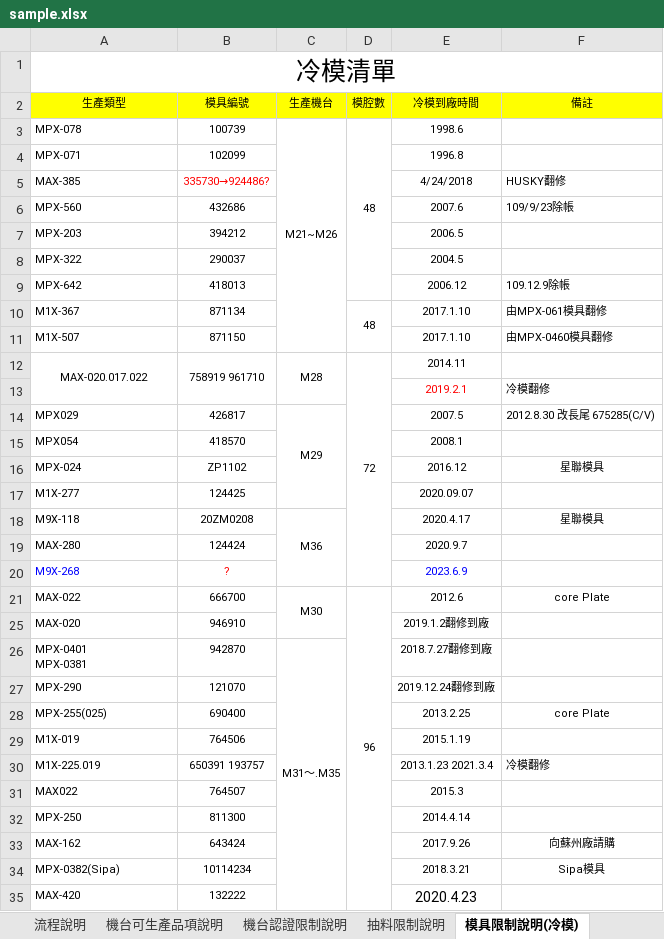
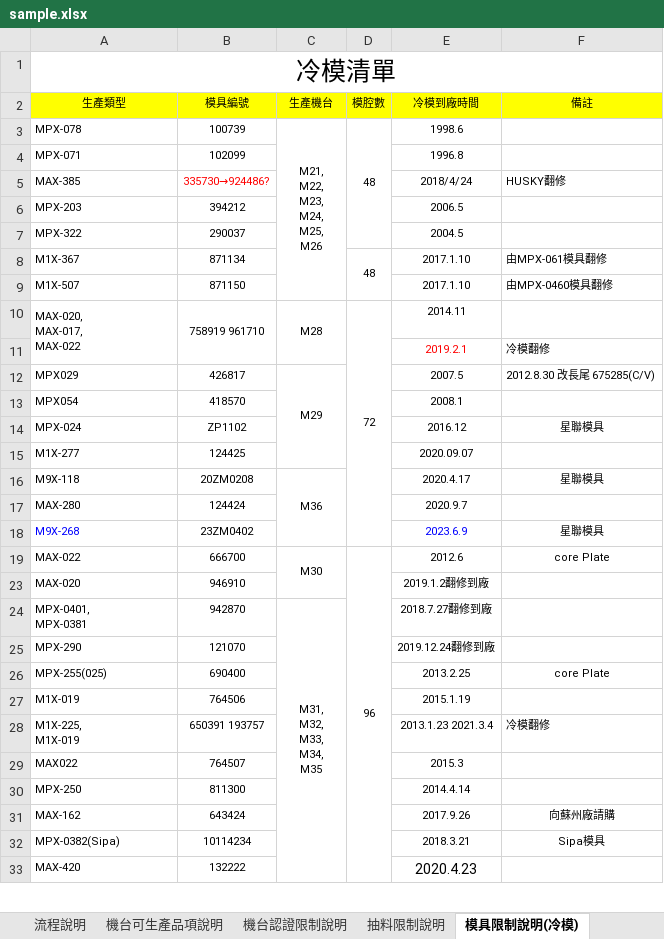
Before and after one commit to lyc813975/Scheduler, an Excel workbook: sample.xlsx, sheet 模具限制說明(冷模), drawn as a sheet; only a part is shown; values as stored, in another font and other column widths than the file's, no borders; charts and pictures not drawn; removed rows and columns are numbered as before the commit, all else as after; ↵ is a line break in a cell; the diff covers the shown part only; the diff names each change by its address in the sheet, - before the commit and + after, or states it on an @@ line.

```diff
--- a/sample.xlsx (sheet 模具限制說明(冷模))
+++ b/sample.xlsx (sheet 模具限制說明(冷模))
-C3 (生產機台): M21~M26
+C3 (生產機台): M21, ↵ M22, ↵ M23, ↵ M24, ↵ M25, ↵ M26
-E5 (冷模到廠時間): 4/24/2018
+E5 (冷模到廠時間): 2018/4/24
-row 6: MPX-560 | 432686 |  |  | 2007.6 | 109/9/23除帳
-row 9: MPX-642 | 418013 |  |  | 2006.12 | 109.12.9除帳
-A10 (生產類型): MAX-020.017.022
+A10 (生產類型): MAX-020, ↵ MAX-017, ↵ MAX-022
-A10 alignment: center
+A10 alignment: left
-B18 (模具編號): ?
+B18 (模具編號): 23ZM0402
-B18 text colour: #FF0000
+B18 text colour: black
-F18 (備註): (empty)
+F18 (備註): 星聯模具
-A24 (生產類型): MPX-0401 ↵ MPX-0381
+A24 (生產類型): MPX-0401, ↵ MPX-0381
-C24 (生產機台): M31〜.M35
+C24 (生產機台): M31, ↵ M32, ↵ M33, ↵ M34, ↵ M35
-A28 (生產類型): M1X-225.019
+A28 (生產類型): M1X-225, ↵ M1X-019
```
Also changed, not shown: 2 edited cells elsewhere in this sheet, sheet 機台可生產品項說明, sheet 機台認證限制說明, sheet 模具限制說明(熱模), other sheet tabs, charts or pictures, 5 other files.
